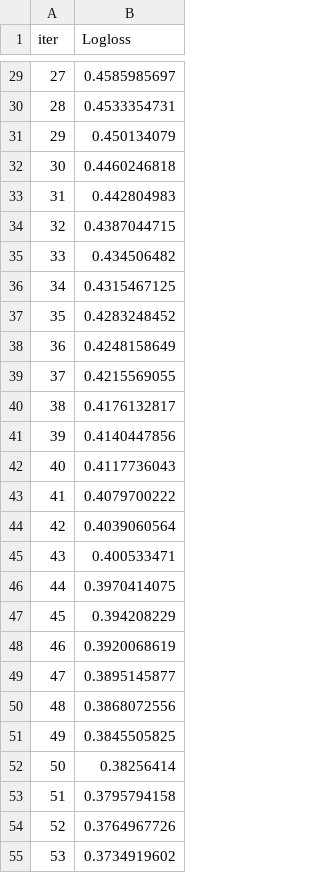
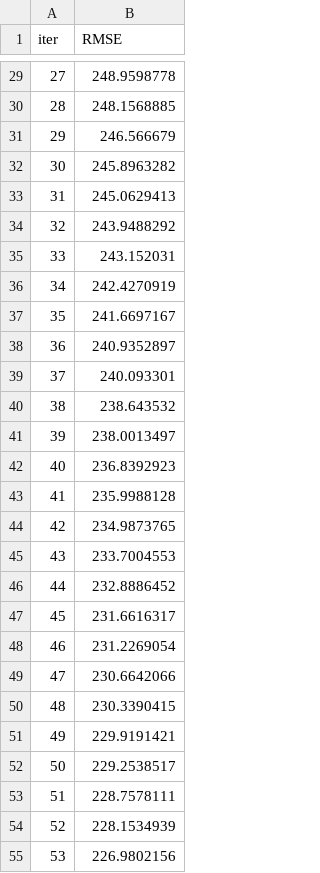
Before and after one commit to bishtprateek270-hue/churnops, a TSV file: catboost_info/learn_error.tsv, drawn as a sheet; only a part is shown, gaps mark what is left out; the diff covers the shown part only.

```diff
--- a/catboost_info/learn_error.tsv
+++ b/catboost_info/learn_error.tsv
@@ -1 +1 @@
-iter	Logloss
+iter	RMSE
@@ -29,27 +29,27 @@ iter	Logloss
-27	0.4585985697
-28	0.4533354731
-29	0.450134079
-30	0.4460246818
-31	0.442804983
-32	0.4387044715
-33	0.434506482
-34	0.4315467125
-35	0.4283248452
-36	0.4248158649
-37	0.4215569055
-38	0.4176132817
-39	0.4140447856
-40	0.4117736043
-41	0.4079700222
-42	0.4039060564
-43	0.400533471
-44	0.3970414075
-45	0.394208229
-46	0.3920068619
-47	0.3895145877
-48	0.3868072556
-49	0.3845505825
-50	0.38256414
-51	0.3795794158
-52	0.3764967726
-53	0.3734919602
+27	248.9598778
+28	248.1568885
+29	246.566679
+30	245.8963282
+31	245.0629413
+32	243.9488292
+33	243.152031
+34	242.4270919
+35	241.6697167
+36	240.9352897
+37	240.093301
+38	238.643532
+39	238.0013497
+40	236.8392923
+41	235.9988128
+42	234.9873765
+43	233.7004553
+44	232.8886452
+45	231.6616317
+46	231.2269054
+47	230.6642066
+48	230.3390415
+49	229.9191421
+50	229.2538517
+51	228.7578111
+52	228.1534939
+53	226.9802156
```
Also changed, not shown: 73 edited cells elsewhere in this file, catboost_info/time_left.tsv, 6 other files.
